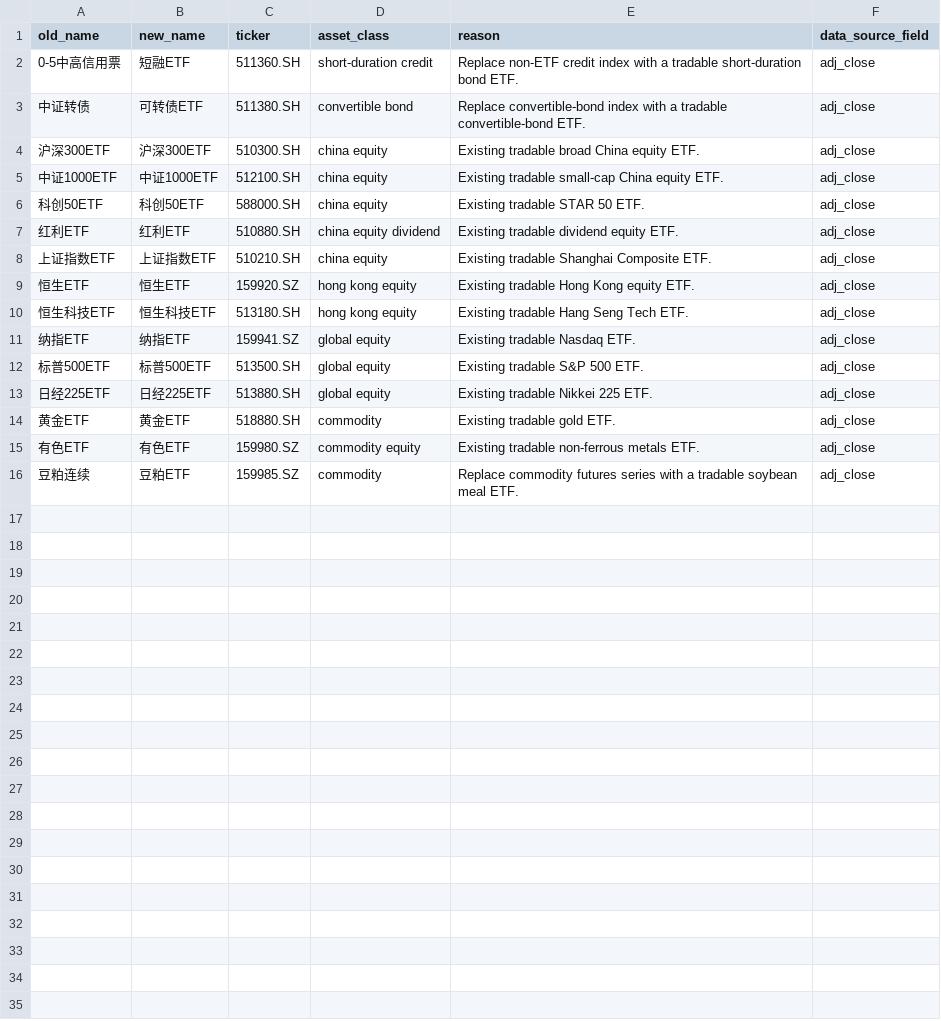
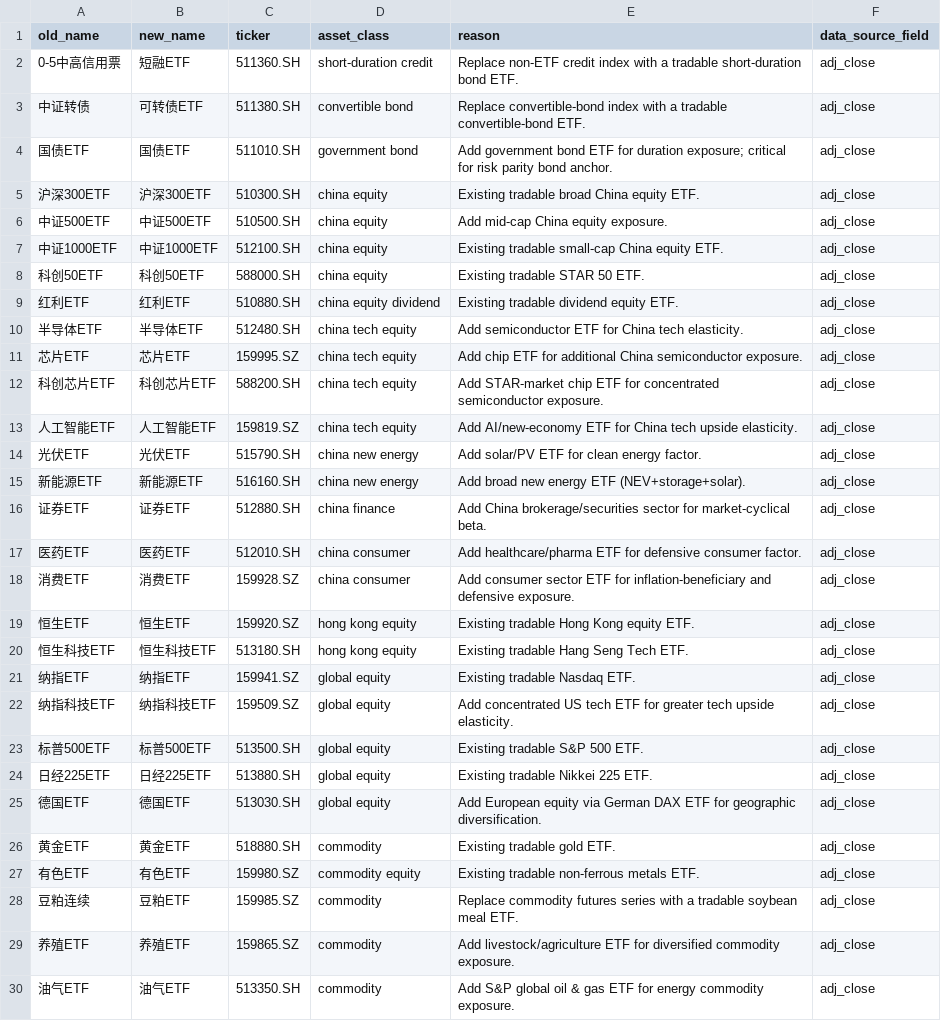
Before and after one commit to ericxuzhesheng/Relaxed-Risk-Parity-Research, a CSV file: data/processed/etf_asset_mapping.csv, drawn as a sheet; only a part is shown; the diff covers the shown part only.

```diff
--- a/data/processed/etf_asset_mapping.csv
+++ b/data/processed/etf_asset_mapping.csv
@@ -3,3 +3,5 @@
 中证转债,可转债ETF,511380.SH,convertible bond,Replace convertible-bond index with a tradable convertible-bond ETF.,adj_close
+国债ETF,国债ETF,511010.SH,government bond,Add government bond ETF for duration exposure; critical for risk parity bond anchor.,adj_close
 沪深300ETF,沪深300ETF,510300.SH,china equity,Existing tradable broad China equity ETF.,adj_close
+中证500ETF,中证500ETF,510500.SH,china equity,Add mid-cap China equity exposure.,adj_close
 中证1000ETF,中证1000ETF,512100.SH,china equity,Existing tradable small-cap China equity ETF.,adj_close
@@ -7,3 +9,11 @@
 红利ETF,红利ETF,510880.SH,china equity dividend,Existing tradable dividend equity ETF.,adj_close
-上证指数ETF,上证指数ETF,510210.SH,china equity,Existing tradable Shanghai Composite ETF.,adj_close
+半导体ETF,半导体ETF,512480.SH,china tech equity,Add semiconductor ETF for China tech elasticity.,adj_close
+芯片ETF,芯片ETF,159995.SZ,china tech equity,Add chip ETF for additional China semiconductor exposure.,adj_close
+科创芯片ETF,科创芯片ETF,588200.SH,china tech equity,Add STAR-market chip ETF for concentrated semiconductor exposure.,adj_close
+人工智能ETF,人工智能ETF,159819.SZ,china tech equity,Add AI/new-economy ETF for China tech upside elasticity.,adj_close
+光伏ETF,光伏ETF,515790.SH,china new energy,Add solar/PV ETF for clean energy factor.,adj_close
+新能源ETF,新能源ETF,516160.SH,china new energy,Add broad new energy ETF (NEV+storage+solar).,adj_close
+证券ETF,证券ETF,512880.SH,china finance,Add China brokerage/securities sector for market-cyclical beta.,adj_close
+医药ETF,医药ETF,512010.SH,china consumer,Add healthcare/pharma ETF for defensive consumer factor.,adj_close
+消费ETF,消费ETF,159928.SZ,china consumer,Add consumer sector ETF for inflation-beneficiary and defensive exposure.,adj_close
 恒生ETF,恒生ETF,159920.SZ,hong kong equity,Existing tradable Hong Kong equity ETF.,adj_close
@@ -11,4 +21,6 @@
 纳指ETF,纳指ETF,159941.SZ,global equity,Existing tradable Nasdaq ETF.,adj_close
+纳指科技ETF,纳指科技ETF,159509.SZ,global equity,Add concentrated US tech ETF for greater tech upside elasticity.,adj_close
 标普500ETF,标普500ETF,513500.SH,global equity,Existing tradable S&P 500 ETF.,adj_close
 日经225ETF,日经225ETF,513880.SH,global equity,Existing tradable Nikkei 225 ETF.,adj_close
+德国ETF,德国ETF,513030.SH,global equity,Add European equity via German DAX ETF for geographic diversification.,adj_close
 黄金ETF,黄金ETF,518880.SH,commodity,Existing tradable gold ETF.,adj_close
@@ -16 +28,3 @@
 豆粕连续,豆粕ETF,159985.SZ,commodity,Replace commodity futures series with a tradable soybean meal ETF.,adj_close
+养殖ETF,养殖ETF,159865.SZ,commodity,Add livestock/agriculture ETF for diversified commodity exposure.,adj_close
+油气ETF,油气ETF,513350.SH,commodity,Add S&P global oil & gas ETF for energy commodity exposure.,adj_close
```
Also changed, not shown: 1 added row elsewhere in this file, results/tables/asset_descriptive_statistics.csv, results/tables/asset_graph_diagnostics.csv, 35 other files.
